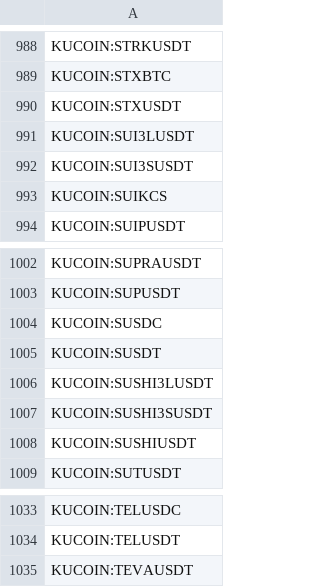
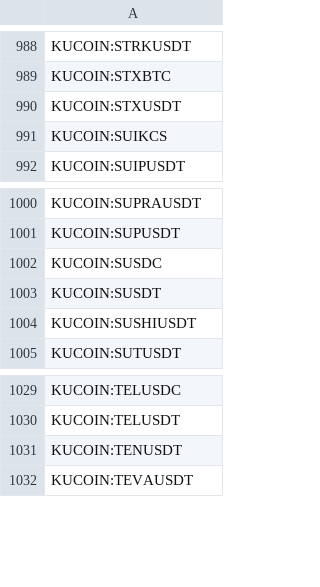
Before and after one commit to CryptowChris/Crypto-Exchanges-Tickers, a CSV file: tickers/Kucoin.csv, drawn as a sheet; only a part is shown, gaps mark what is left out.

Commit message:
Update tickers 2025-11-27
Modified CSV files: tickers/Binance.futures.csv, tickers/BingX.csv, tickers/Bitfinex.csv, tickers/Bitget.futures.csv, tickers/BloFin.csv, tickers/BloFin.futures.csv, tickers/Bybit.futures.csv, tickers/Coinbase.csv, tickers/Gate.io.futures.csv, tickers/Gateio.csv, tickers/Kucoin.csv, tickers/Kucoin.futures.csv, tickers/Mexc.csv, tickers/Poloniex.csv

Summary of changes:
Binance.futures:
  + Added lines:
    + BINANCE:IRYSUSDT.P

BingX:
  + Added lines:
    + BINGX:CHOGUSDTPS

Bitfinex:
  + Added lines:
    + BITFINEX:ZECUST

Bitget.futures:
  + Added lines:
    + BITGET:IRYSUSDT.P

BloFin:
  + Added lines:
    + BLOFIN:IRYSUSDT

BloFin.futures:
  + Added lines:
    + BLOFIN:IRYSUSDT

Bybit.futures:
  + Added lines:
    + BYBIT:IRYSUSDT.P
  - Removed lines:
    - BYBIT:SOLUSDT12DEC25.P

Coinbase:
  + Added lines:
    + COINBASE:IRYSUSD

Gate.io.futures:
  + Added lines:
    + GATEIO:IRYSUSDT.P

Gateio:
  + Added lines:
    + GATEIO:MON3LUSDT
    + GATEIO:MON3SUSDT
    + GATEIO:PIEVERSE3LUSDT
    + GATEIO:PIEVERSE3SUSDT
  - Removed lines:
    - GATEIO:BLOCKUSDT
    - GATEIO:CBLUSDT
    - GATEIO:GOALUSDT
    - GATEIO:POLYDOGEUSDT
    - GATEIO:TEERUSDT
    - GATEIO:WOMUSDT

Kucoin:
  + Added lines:
    + KUCOIN:TENUSDT
  - Removed lines:
    - KUCOIN:SUI3LUSDT
    - KUCOIN:SUI3SUSDT
    - KUCOIN:SUSHI3LUSDT
    - KUCOIN:SUSHI3SUSDT

Kucoin.futures:
  + Added lines:
    + KUCOIN:IRYSUSDTM.P

Mexc:
  + Added lines:
    + MEXC:BITUSDT

Poloniex:
  - Removed lines:
    - POLONIEX:RUGUSDT

```diff
--- a/tickers/Kucoin.csv
+++ b/tickers/Kucoin.csv
@@ -990,4 +990,2 @@ KUCOIN:STXBTC
 KUCOIN:STXUSDT
-KUCOIN:SUI3LUSDT
-KUCOIN:SUI3SUSDT
 KUCOIN:SUIKCS
@@ -1005,4 +1003,2 @@ KUCOIN:SUSDC
 KUCOIN:SUSDT
-KUCOIN:SUSHI3LUSDT
-KUCOIN:SUSHI3SUSDT
 KUCOIN:SUSHIUSDT
@@ -1034,2 +1030,3 @@ KUCOIN:TELUSDC
 KUCOIN:TELUSDT
+KUCOIN:TENUSDT
 KUCOIN:TEVAUSDT
```
Also changed, not shown: tickers/Binance.futures.csv, tickers/Bitget.futures.csv, 11 other files.
